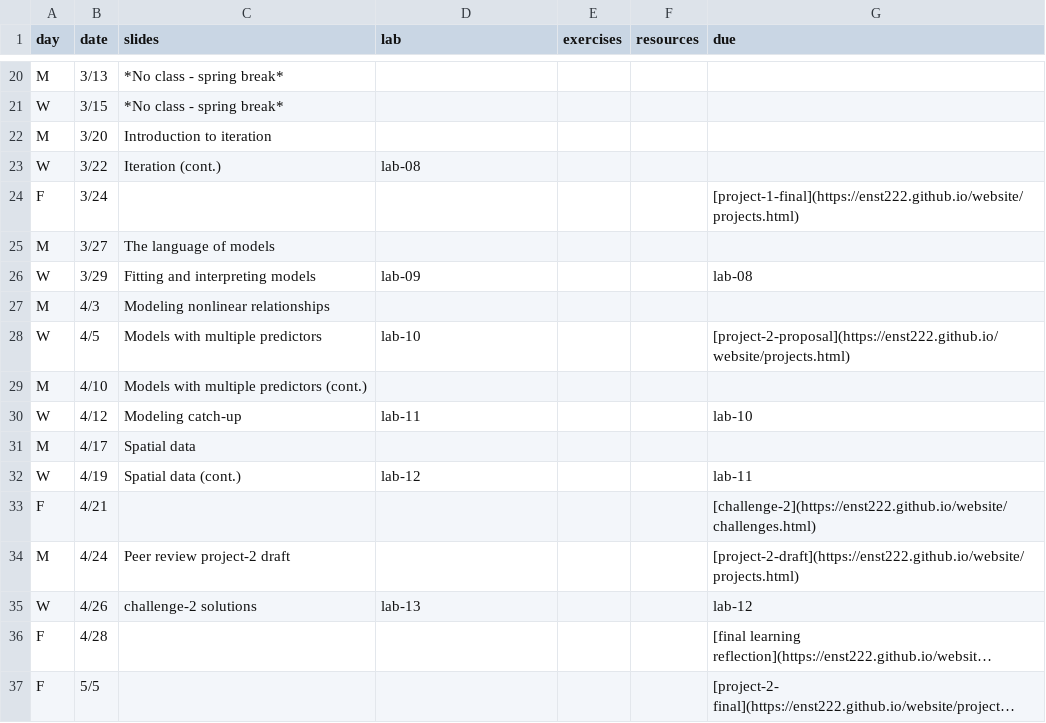
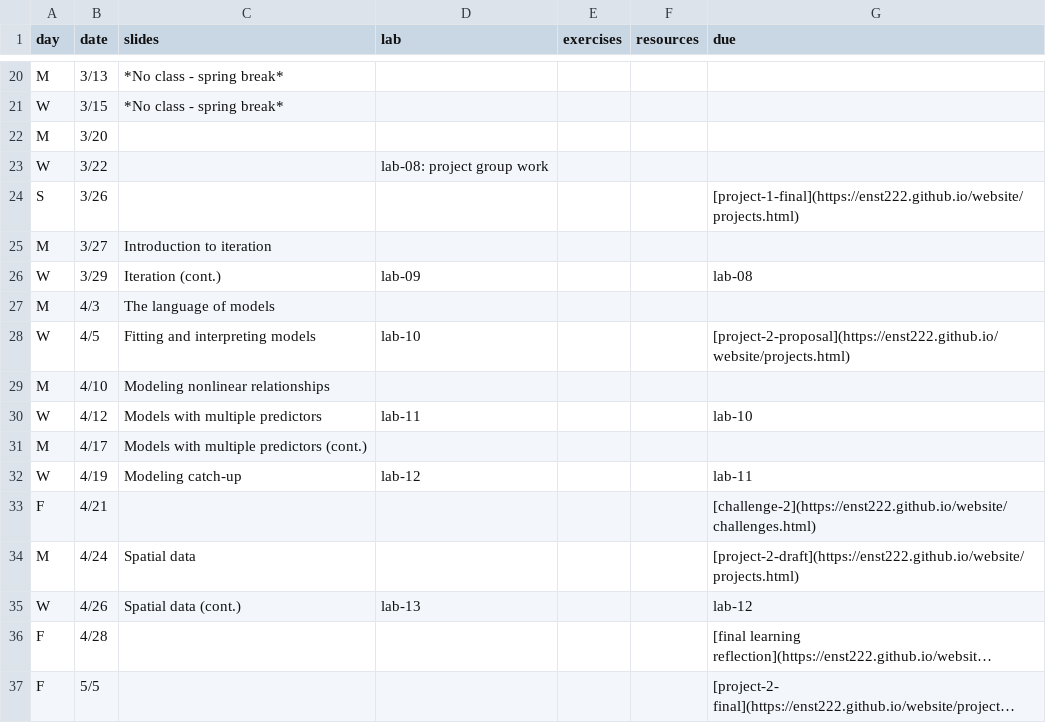
Before and after one commit to smr-monitoring/MRNE395-2025FA, a CSV file: schedule.csv, drawn as a sheet; only a part is shown, gaps mark what is left out; long unchanged cells end in …; removed rows and columns are numbered as before the commit, all else as after; the diff names each change by its address in the sheet, - before the commit and + after, or states it on an @@ line.

Commit message:
update website

```diff
--- a/schedule.csv
+++ b/schedule.csv
-C22 (slides): Introduction to iteration
+C22 (slides): (empty)
-C23 (slides): Iteration (cont.)
+C23 (slides): (empty)
-D23 (lab): lab-08
+D23 (lab): lab-08: project group work
-row 24: F | 3/24 |  |  |  |  | [project-1-final](https://enst222.github.io/website/projects.html)
+row 24: S | 3/26 |  |  |  |  | [project-1-final](https://enst222.github.io/website/projects.html)
-C25 (slides): The language of models
+C25 (slides): Introduction to iteration
-C26 (slides): Fitting and interpreting models
+C26 (slides): Iteration (cont.)
-C27 (slides): Modeling nonlinear relationships
+C27 (slides): The language of models
-C28 (slides): Models with multiple predictors
+C28 (slides): Fitting and interpreting models
-C29 (slides): Models with multiple predictors (cont.)
+C29 (slides): Modeling nonlinear relationships
-C30 (slides): Modeling catch-up
+C30 (slides): Models with multiple predictors
-C31 (slides): Spatial data
+C31 (slides): Models with multiple predictors (cont.)
-C32 (slides): Spatial data (cont.)
+C32 (slides): Modeling catch-up
-C34 (slides): Peer review project-2 draft
+C34 (slides): Spatial data
-C35 (slides): challenge-2 solutions
+C35 (slides): Spatial data (cont.)
```
Also changed, not shown: 15 other files.
